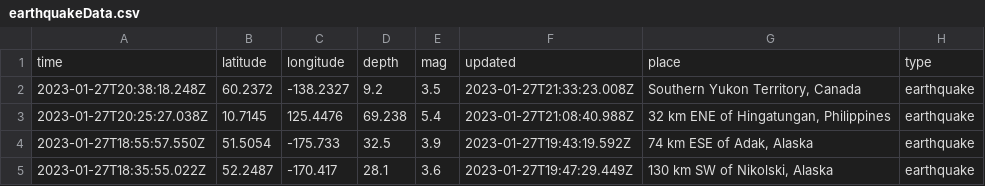
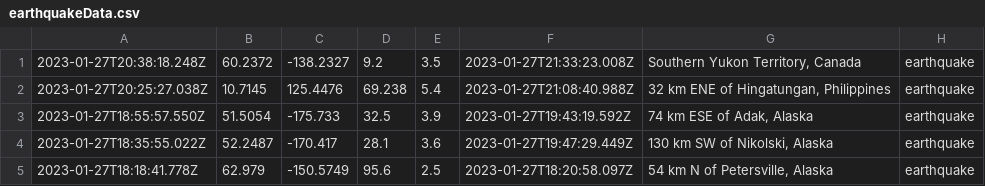
Before and after one commit to jthompson05/cs257work, a CSV file: sqllab/earthquakeData.csv, drawn as a sheet; only a part is shown; the shorter side is filled out with more unchanged rows; the diff names each change by its address in the sheet, - before the commit and + after, or states it on an @@ line.

Commit message:
updated up database file to import to database

```diff
--- a/sqllab/earthquakeData.csv
+++ b/sqllab/earthquakeData.csv
-row 1: time | latitude | longitude | depth | mag | updated | place | type
```
